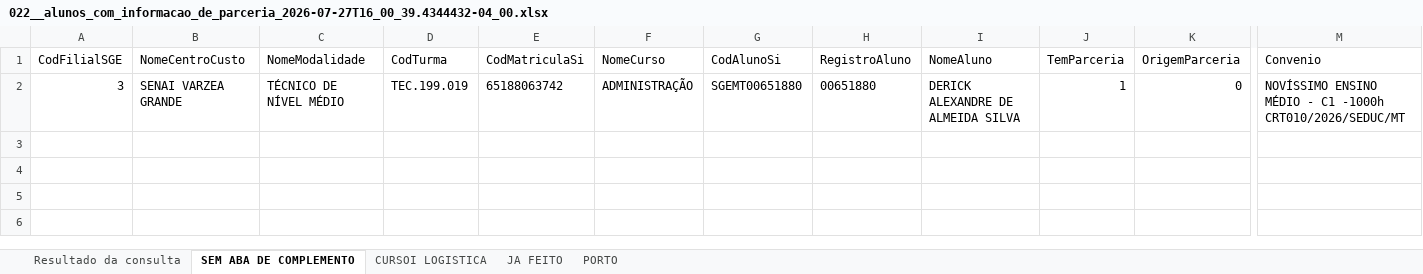
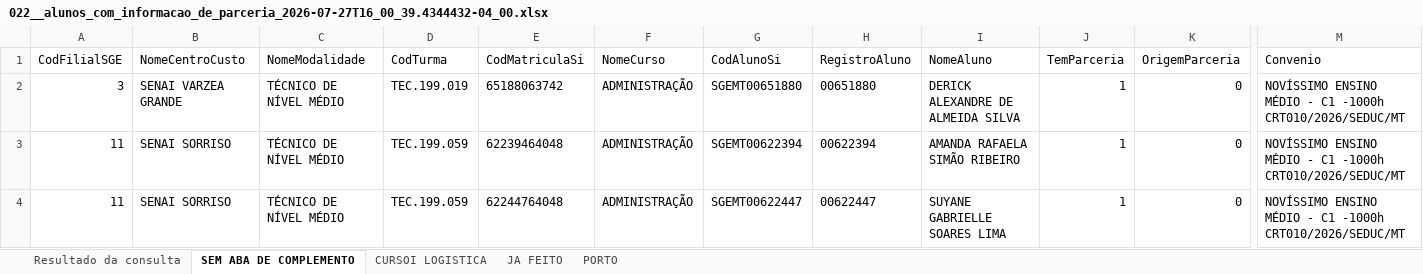
Before and after one commit to MayconCampos/totvs_sge_bot, an Excel workbook: Base_RAs/022__alunos_com_informacao_de_parceria_2026-07-27T16_00_39.4344432-04_00.xlsx, sheet SEM ABA DE COMPLEMENTO, drawn as a sheet; only a part is shown, gaps mark what is left out; values as stored, in another font and other column widths than the file's, no borders; rows hold the shown columns only; the diff names each change by its address in the sheet, - before the commit and + after, or states it on an @@ line.

```diff
--- a/Base_RAs/022__alunos_com_informacao_de_parceria_2026-07-27T16_00_39.4344432-04_00.xlsx (sheet SEM ABA DE COMPLEMENTO)
+++ b/Base_RAs/022__alunos_com_informacao_de_parceria_2026-07-27T16_00_39.4344432-04_00.xlsx (sheet SEM ABA DE COMPLEMENTO)
+row 3: 11 | SENAI SORRISO | TÉCNICO DE NÍVEL MÉDIO | TEC.199.059 | 62239464048 | ADMINISTRAÇÃO | SGEMT00622394 | 00622394 | AMANDA RAFAELA SIMÃO RIBEIRO | 1 | 0 | NOVÍSSIMO ENSINO MÉDIO - C1 -1000h CRT010/2026/SEDUC/MT
+row 4: 11 | SENAI SORRISO | TÉCNICO DE NÍVEL MÉDIO | TEC.199.059 | 62244764048 | ADMINISTRAÇÃO | SGEMT00622447 | 00622447 | SUYANE GABRIELLE SOARES LIMA | 1 | 0 | NOVÍSSIMO ENSINO MÉDIO - C1 -1000h CRT010/2026/SEDUC/MT
```
Also changed, not shown: sheet Resultado da consulta, sheet JA FEITO, 1 other file.
